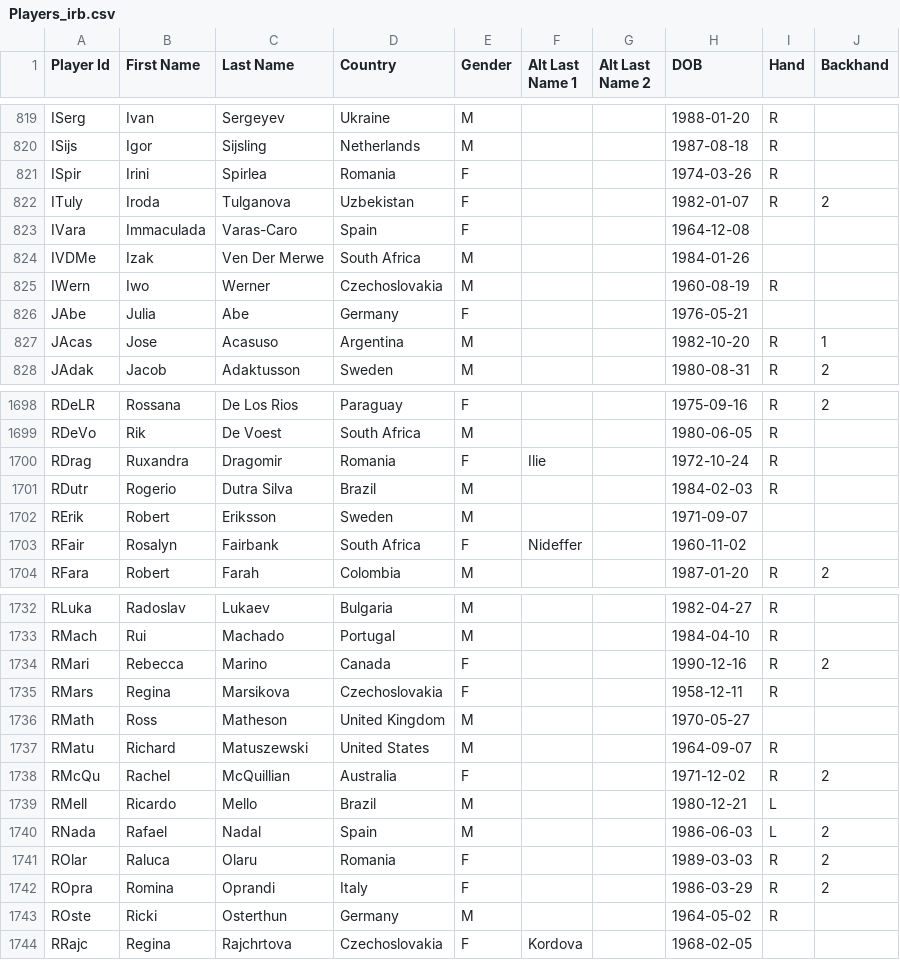
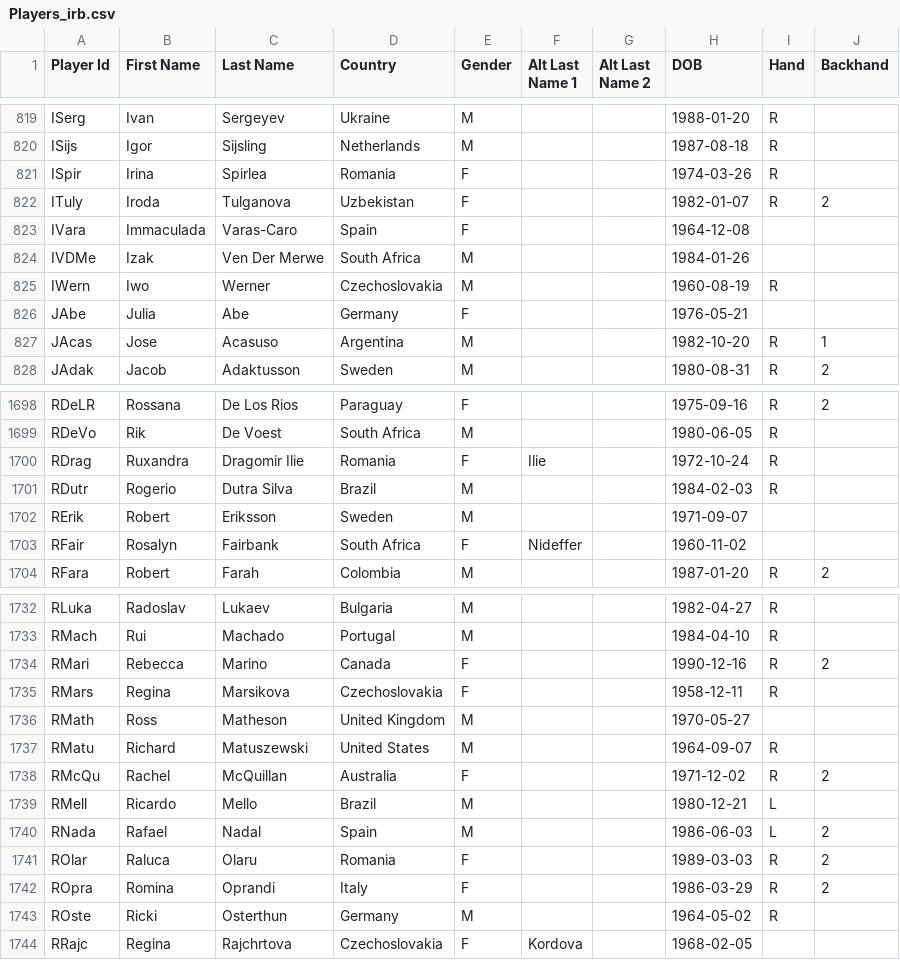
Before and after one commit to mysterX/tennis_stats, a CSV file: data/Players_irb.csv, drawn as a sheet; only a part is shown, gaps mark what is left out.

```diff
--- a/data/Players_irb.csv
+++ b/data/Players_irb.csv
@@ -820,3 +820,3 @@ ISerg,Ivan,Sergeyev,Ukraine,M,,,1988-01-20,R,
 ISijs,Igor,Sijsling,Netherlands,M,,,1987-08-18,R,
-ISpir,Irini,Spirlea,Romania,F,,,1974-03-26,R,
+ISpir,Irina,Spirlea,Romania,F,,,1974-03-26,R,
 ITuly,Iroda,Tulganova,Uzbekistan,F,,,1982-01-07,R,2
@@ -1699,3 +1699,3 @@ RDeLR,Rossana,De Los Rios,Paraguay,F,,,1975-09-16,R,2
 RDeVo,Rik,De Voest,South Africa,M,,,1980-06-05,R,
-RDrag,Ruxandra,Dragomir,Romania,F,Ilie,,1972-10-24,R,
+RDrag,Ruxandra,Dragomir Ilie,Romania,F,Ilie,,1972-10-24,R,
 RDutr,Rogerio,Dutra Silva,Brazil,M,,,1984-02-03,R,
@@ -1737,3 +1737,3 @@ RMath,Ross,Matheson,United Kingdom,M,,,1970-05-27,,
 RMatu,Richard,Matuszewski,United States,M,,,1964-09-07,R,
-RMcQu,Rachel,McQuillian,Australia,F,,,1971-12-02,R,2
+RMcQu,Rachel,McQuillan,Australia,F,,,1971-12-02,R,2
 RMell,Ricardo,Mello,Brazil,M,,,1980-12-21,L,
```
Also changed, not shown: data/Countries_irb.csv, 33 other files.
